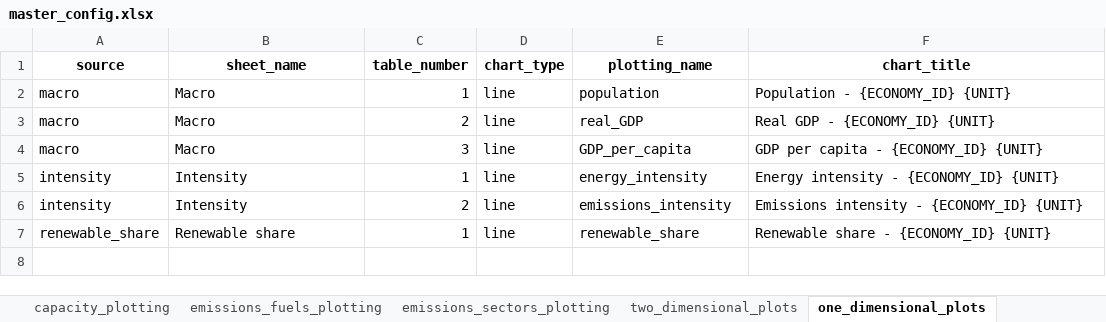
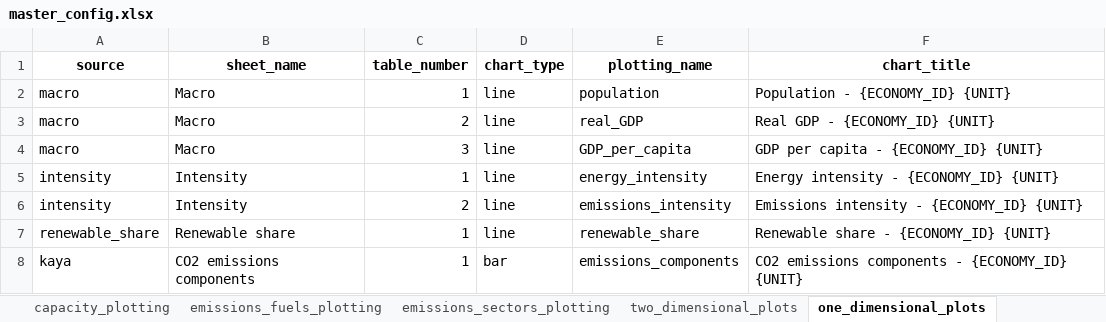
Before and after one commit to asia-pacific-energy-research-centre/9th_edition_visualisation, an Excel workbook: config/master_config.xlsx, sheet one_dimensional_plots, drawn as a sheet; values as stored, in another font and other column widths than the file's, no borders; charts and pictures not drawn; the diff names each change by its address in the sheet, - before the commit and + after, or states it on an @@ line.

Commit message:
kaya identity

```diff
--- a/config/master_config.xlsx (sheet one_dimensional_plots)
+++ b/config/master_config.xlsx (sheet one_dimensional_plots)
+row 8: kaya | CO2 emissions components | 1 | bar | emissions_components | CO2 emissions components - {ECONOMY_ID} {UNIT}
```
Also changed, not shown: sheet colors, charts or pictures, 6 other files.
